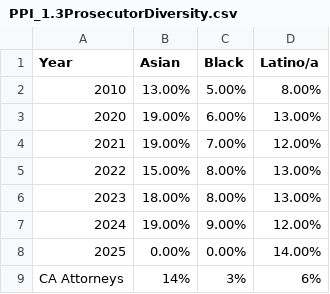
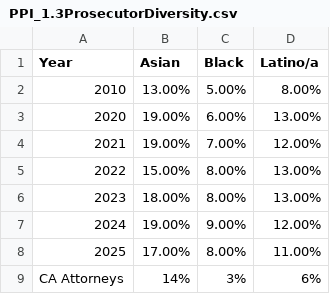
Before and after one commit to dstemenluc/CCJ.SantaClara, a CSV file: PPI_1.3ProsecutorDiversity.csv, drawn as a sheet.

Commit message:
Update PPI_1.3ProsecutorDiversity.csv

```diff
--- a/PPI_1.3ProsecutorDiversity.csv
+++ b/PPI_1.3ProsecutorDiversity.csv
@@ -7,3 +7,3 @@
 2024,19.00%,9.00%,12.00%
-2025,0.00%,0.00%,14.00%
+2025,17.00%,8.00%,11.00%
 CA Attorneys,14%,3%,6%
```
